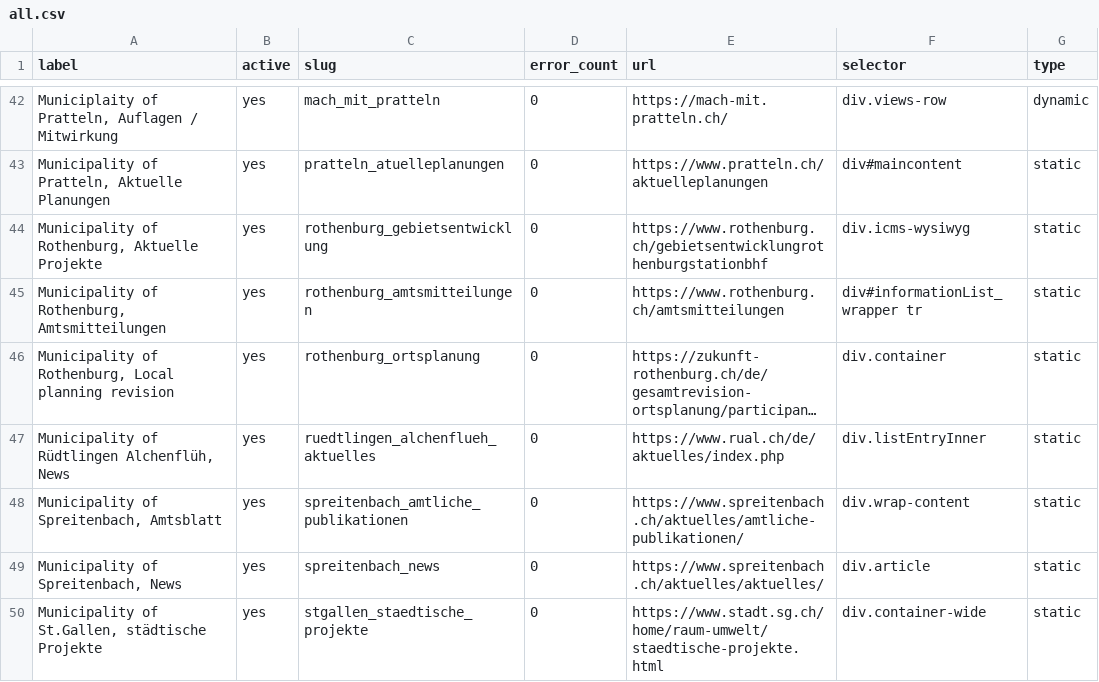
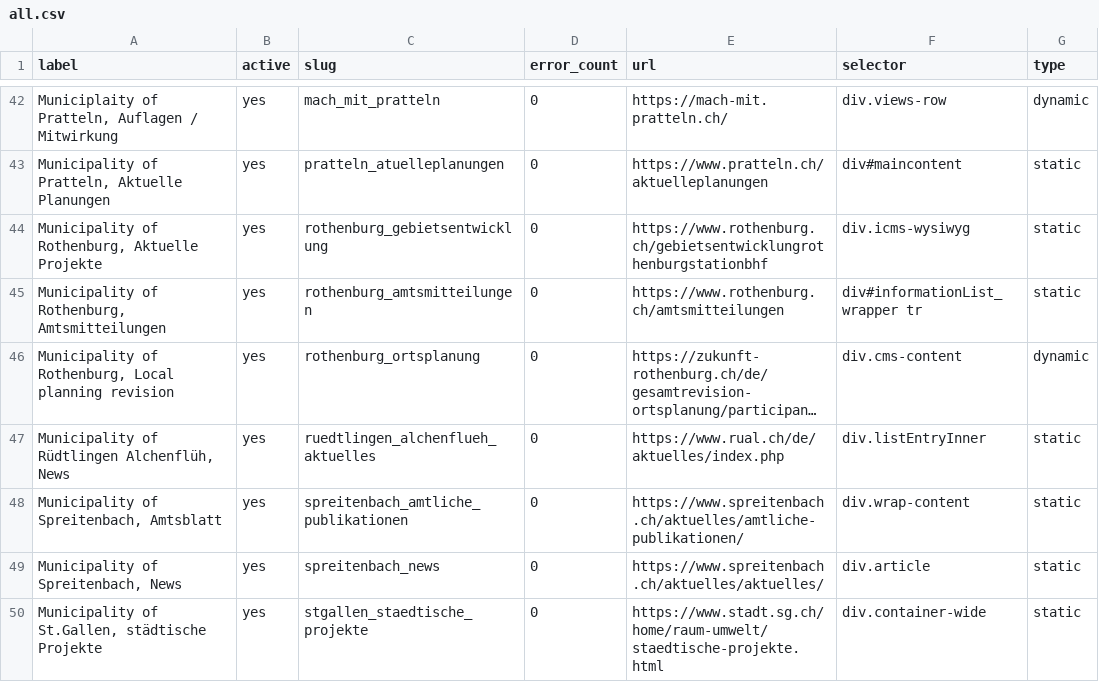
Before and after one commit to ebp-group/website-keyword-monitor, a CSV file: csv/all.csv, drawn as a sheet; only a part is shown, gaps mark what is left out; long unchanged cells end in …; the diff names each change by its address in the sheet, - before the commit and + after, or states it on an @@ line.

Commit message:
Update all.csv

```diff
--- a/csv/all.csv
+++ b/csv/all.csv
-F46 (selector): div.container
+F46 (selector): div.cms-content
-G46 (type): static
+G46 (type): dynamic
```
